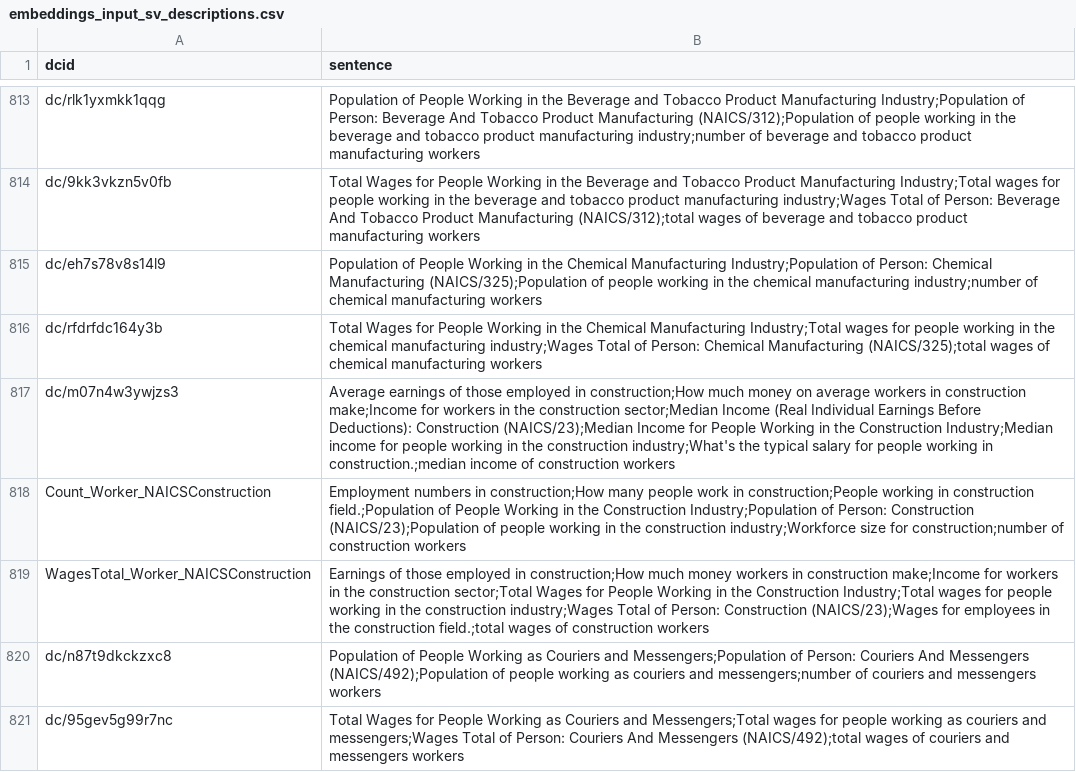
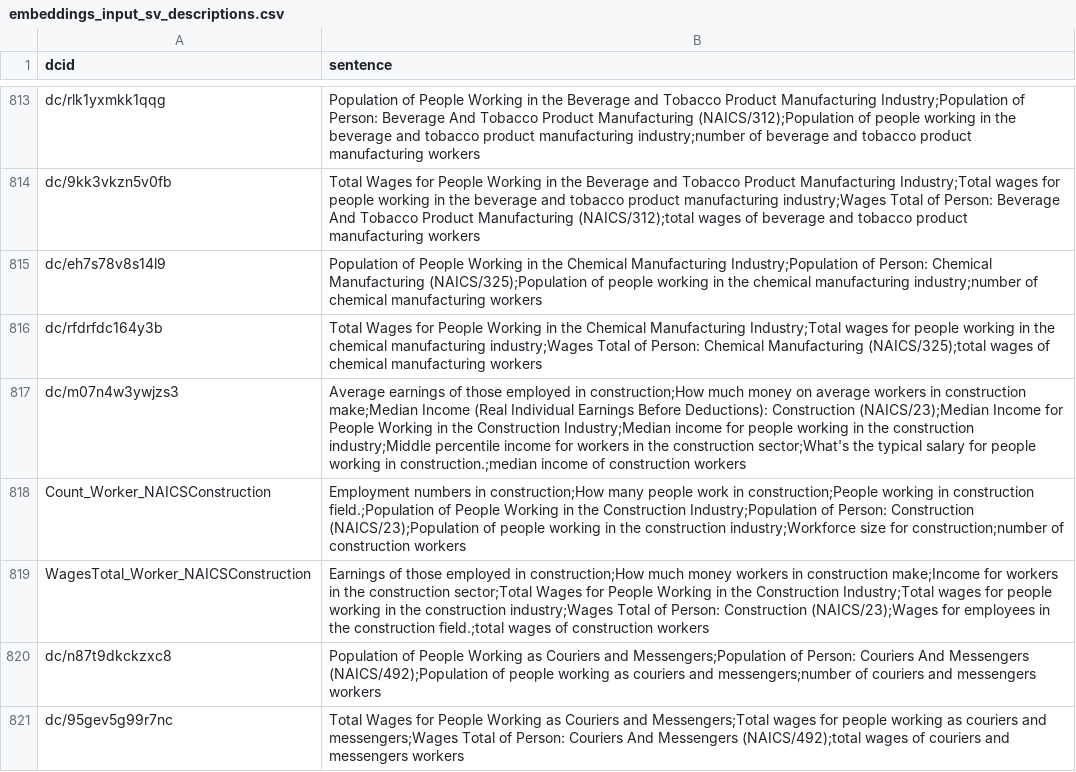
Before and after one commit to saurabh-csufi/website, a CSV file: tools/nl/embeddings/csv/embeddings_input_sv_descriptions.csv, drawn as a sheet; only a part is shown, gaps mark what is left out; the diff covers the shown part only.

```diff
--- a/tools/nl/embeddings/csv/embeddings_input_sv_descriptions.csv
+++ b/tools/nl/embeddings/csv/embeddings_input_sv_descriptions.csv
@@ -816,3 +816,3 @@ dc/eh7s78v8s14l9,Population of People Working in the Chemical Manufacturing Indu
 dc/rfdrfdc164y3b,Total Wages for People Working in the Chemical Manufacturing Industry;Total wages for people working in the chemical manufacturing industry;Wages Total of Person: Chemical Manufacturing (NAICS/325);total wages of chemical manufacturing workers
-dc/m07n4w3ywjzs3,Average earnings of those employed in construction;How much money on average workers in construction make;Income for workers in the construction sector;Median Income (Real Individual Earnings Before Deductions): Construction (NAICS/23);Median Income for People Working in the Construction Industry;Median income for people working in the construction industry;What's the typical salary for people working in construction.;median income of construction workers
+dc/m07n4w3ywjzs3,Average earnings of those employed in construction;How much money on average workers in construction make;Median Income (Real Individual Earnings Before Deductions): Construction (NAICS/23);Median Income for People Working in the Construction Industry;Median income for people working in the construction industry;Middle percentile income for workers in the construction sector;What's the typical salary for people working in construction.;median income of construction workers
 Count_Worker_NAICSConstruction,Employment numbers in construction;How many people work in construction;People working in construction field.;Population of People Working in the Construction Industry;Population of Person: Construction (NAICS/23);Population of people working in the construction industry;Workforce size for construction;number of construction workers
```
Also changed, not shown: 14 removed rows and 33 edited cells elsewhere in this file, tools/nl/embeddings/csv/palm_alternatives.csv, 4 other files.
